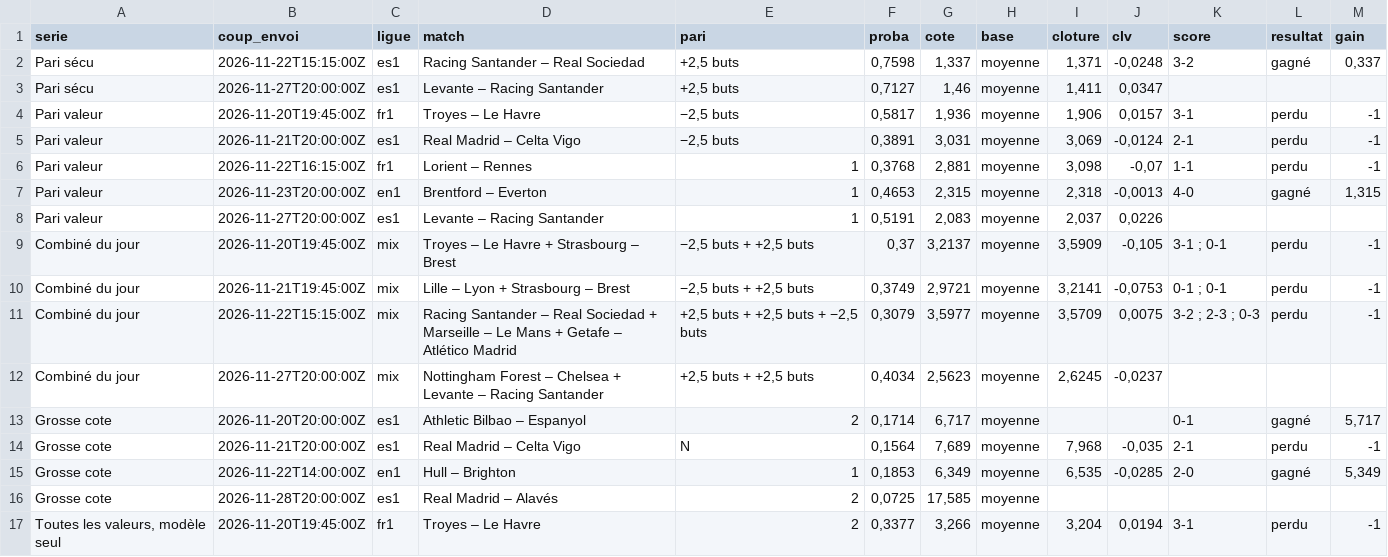
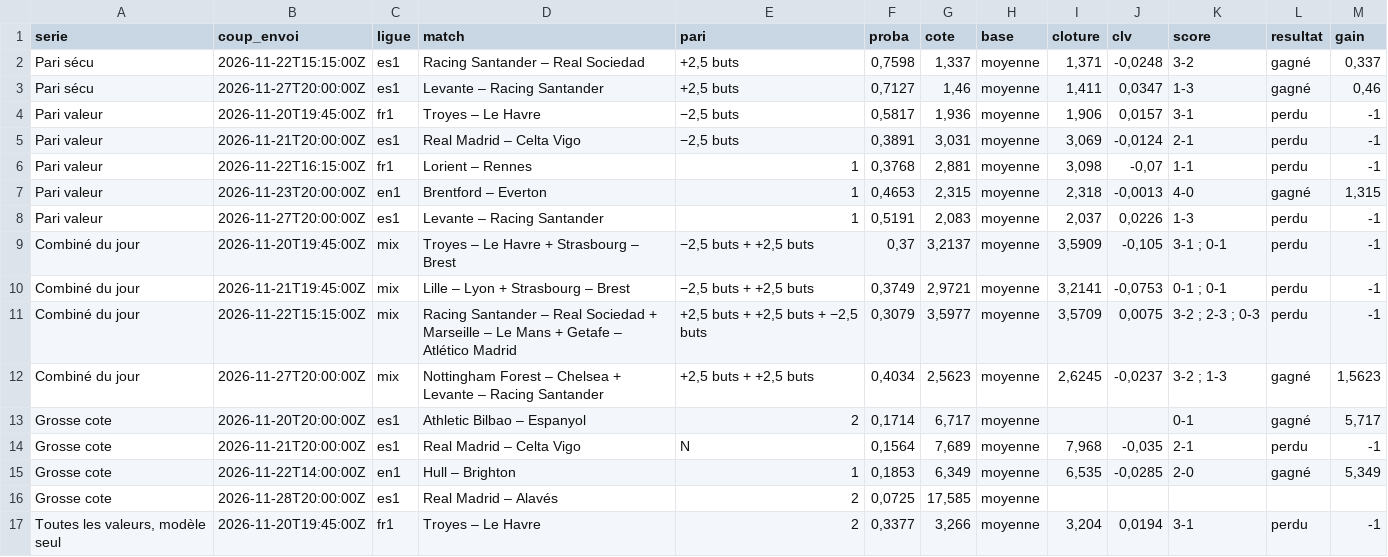
Before and after one commit to maximeolejniczak293-lang/cotejuste, a CSV file: data/paris.csv, drawn as a sheet; only a part is shown; the diff covers the shown part only.

```diff
--- a/data/paris.csv
+++ b/data/paris.csv
@@ -2,3 +2,3 @@
 Pari sécu;2026-11-22T15:15:00Z;es1;Racing Santander – Real Sociedad;+2,5 buts;0,7598;1,337;moyenne;1,371;-0,0248;3-2;gagné;0,337
-Pari sécu;2026-11-27T20:00:00Z;es1;Levante – Racing Santander;+2,5 buts;0,7127;1,46;moyenne;1,411;0,0347;;;
+Pari sécu;2026-11-27T20:00:00Z;es1;Levante – Racing Santander;+2,5 buts;0,7127;1,46;moyenne;1,411;0,0347;1-3;gagné;0,46
 Pari valeur;2026-11-20T19:45:00Z;fr1;Troyes – Le Havre;−2,5 buts;0,5817;1,936;moyenne;1,906;0,0157;3-1;perdu;-1
@@ -7,3 +7,3 @@ Pari valeur;2026-11-22T16:15:00Z;fr1;Lorient – Rennes;1;0,3768;2,881;moyenne;3
 Pari valeur;2026-11-23T20:00:00Z;en1;Brentford – Everton;1;0,4653;2,315;moyenne;2,318;-0,0013;4-0;gagné;1,315
-Pari valeur;2026-11-27T20:00:00Z;es1;Levante – Racing Santander;1;0,5191;2,083;moyenne;2,037;0,0226;;;
+Pari valeur;2026-11-27T20:00:00Z;es1;Levante – Racing Santander;1;0,5191;2,083;moyenne;2,037;0,0226;1-3;perdu;-1
 Combiné du jour;2026-11-20T19:45:00Z;mix;Troyes – Le Havre + Strasbourg – Brest;−2,5 buts + +2,5 buts;0,37;3,2137;moyenne;3,5909;-0,105;"3-1 ; 0-1";perdu;-1
@@ -11,3 +11,3 @@ Combiné du jour;2026-11-21T19:45:00Z;mix;Lille – Lyon + Strasbourg – Brest;
 Combiné du jour;2026-11-22T15:15:00Z;mix;Racing Santander – Real Sociedad + Marseille – Le Mans + Getafe – Atlético Madrid;+2,5 buts + +2,5 buts + −2,5 buts;0,3079;3,5977;moyenne;3,5709;0,0075;"3-2 ; 2-3 ; 0-3";perdu;-1
-Combiné du jour;2026-11-27T20:00:00Z;mix;Nottingham Forest – Chelsea + Levante – Racing Santander;+2,5 buts + +2,5 buts;0,4034;2,5623;moyenne;2,6245;-0,0237;;;
+Combiné du jour;2026-11-27T20:00:00Z;mix;Nottingham Forest – Chelsea + Levante – Racing Santander;+2,5 buts + +2,5 buts;0,4034;2,5623;moyenne;2,6245;-0,0237;"3-2 ; 1-3";gagné;1,5623
 Grosse cote;2026-11-20T20:00:00Z;es1;Athletic Bilbao – Espanyol;2;0,1714;6,717;moyenne;;;0-1;gagné;5,717
```
Also changed, not shown: 5 added rows and 27 edited cells elsewhere in this file, data/journal.csv, 6 other files.
